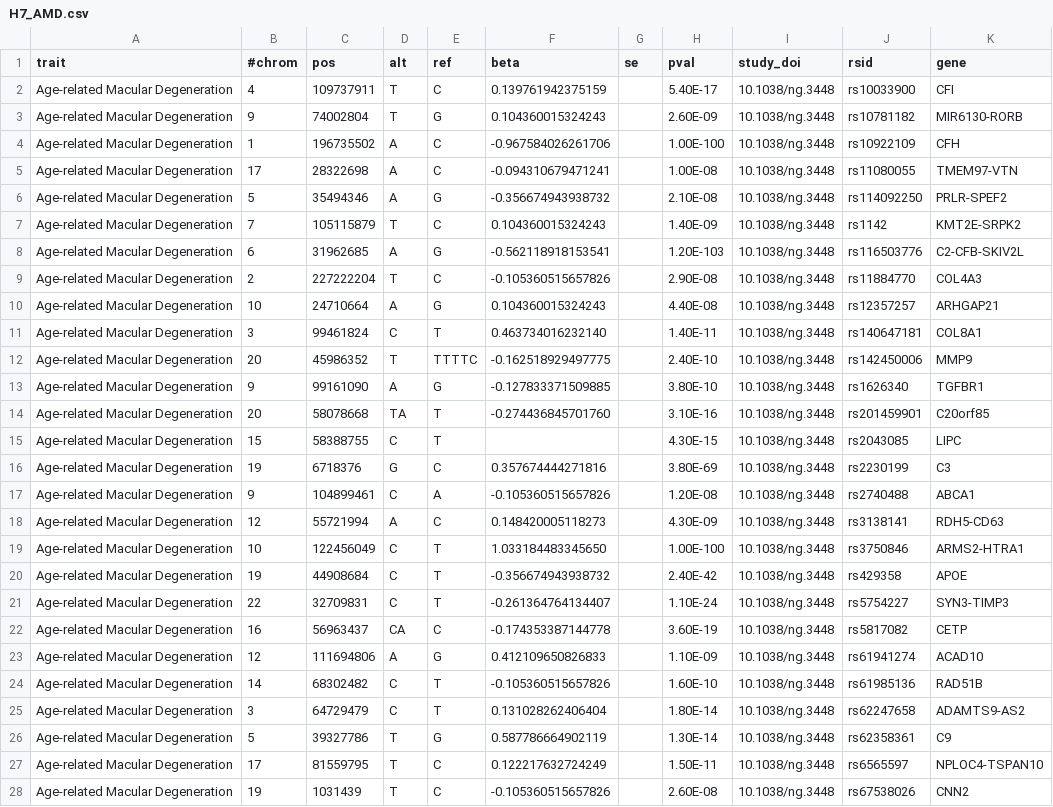
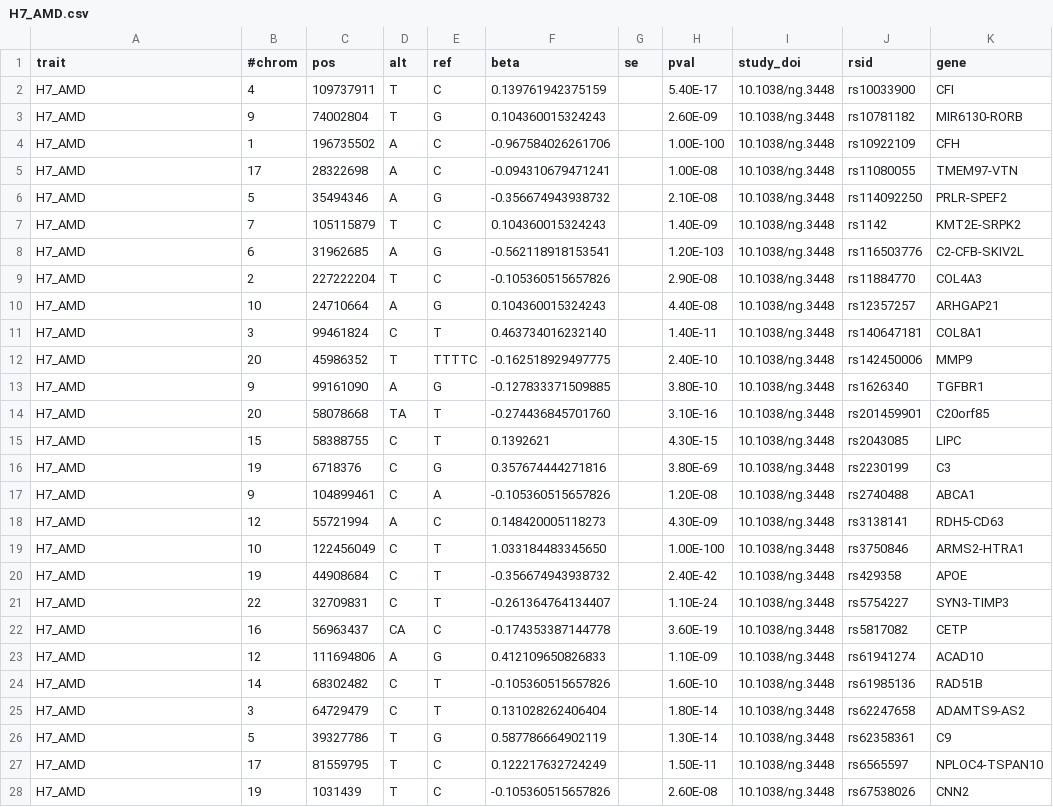
Before and after one commit to FINNGEN/betamatch-ext-data, a CSV file: data/H7_AMD.csv, drawn as a sheet; only a part is shown; the diff covers the shown part only; the diff names each change by its address in the sheet, - before the commit and + after, or states it on an @@ line.

Commit message:
name change and alleles

```diff
--- a/data/H7_AMD.csv
+++ b/data/H7_AMD.csv
-A2:A28 (trait): Age-related Macular Degeneration
+A2:A28 (trait): H7_AMD
-F15 (beta): (empty)
+F15 (beta): 0.1392621
-D16 (alt): G
+D16 (alt): C
-E16 (ref): C
+E16 (ref): G
```
Also changed, not shown: 19 edited cells elsewhere in this file.
